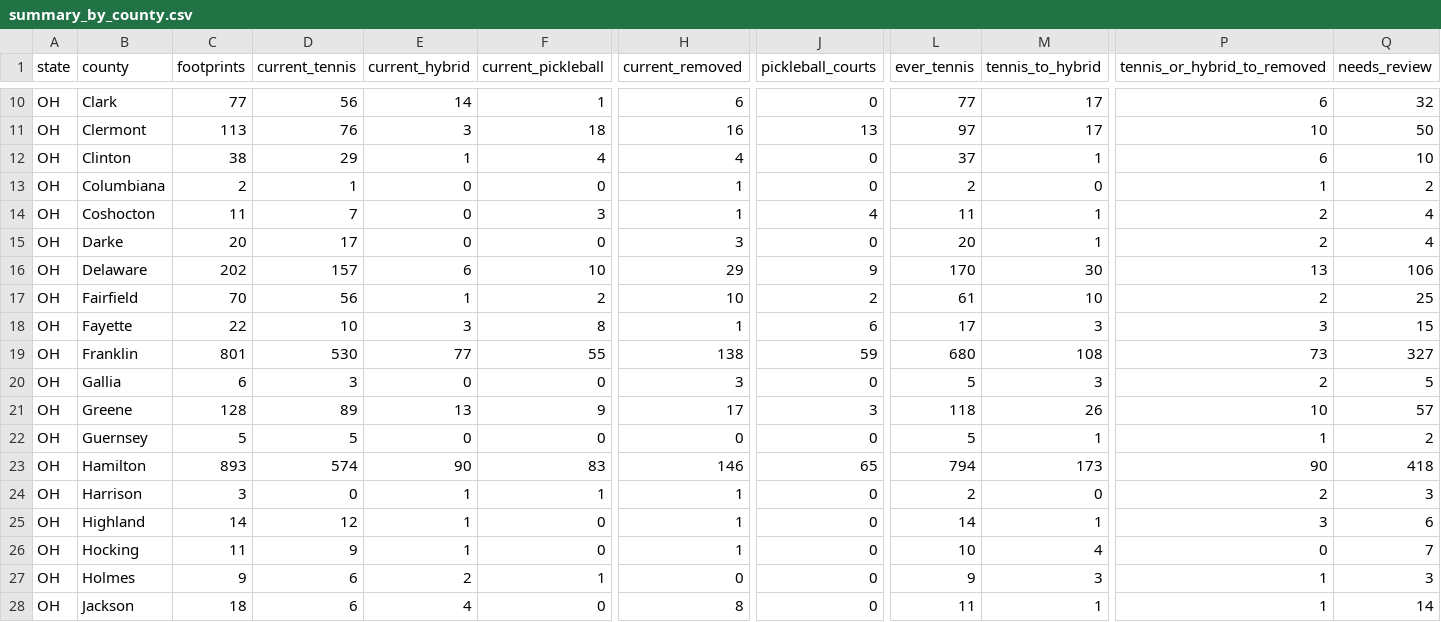
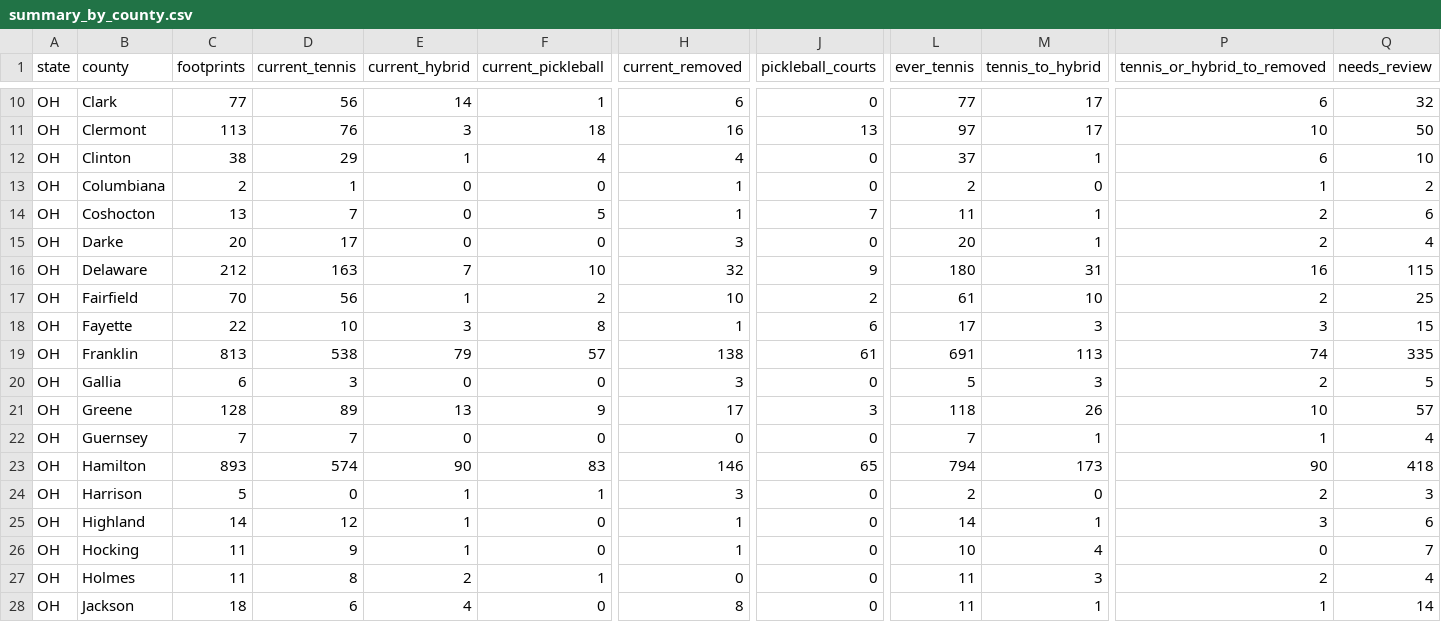
Before and after one commit to MangoScott/court-watch, a CSV file: data/output/summary_by_county.csv, drawn as a sheet; only a part is shown, gaps mark what is left out; the diff covers the shown part only; the diff names each change by its address in the sheet, - before the commit and + after, or states it on an @@ line.

```diff
--- a/data/output/summary_by_county.csv
+++ b/data/output/summary_by_county.csv
-C14 (footprints): 11
+C14 (footprints): 13
-F14 (current_pickleball): 3
+F14 (current_pickleball): 5
-J14 (pickleball_courts): 4
+J14 (pickleball_courts): 7
-Q14 (needs_review): 4
+Q14 (needs_review): 6
-C16 (footprints): 202
+C16 (footprints): 212
-D16 (current_tennis): 157
+D16 (current_tennis): 163
-E16 (current_hybrid): 6
+E16 (current_hybrid): 7
-H16 (current_removed): 29
+H16 (current_removed): 32
-L16 (ever_tennis): 170
+L16 (ever_tennis): 180
-M16 (tennis_to_hybrid): 30
+M16 (tennis_to_hybrid): 31
-P16 (tennis_or_hybrid_to_removed): 13
+P16 (tennis_or_hybrid_to_removed): 16
-Q16 (needs_review): 106
+Q16 (needs_review): 115
-C19 (footprints): 801
+C19 (footprints): 813
-D19 (current_tennis): 530
+D19 (current_tennis): 538
-E19 (current_hybrid): 77
+E19 (current_hybrid): 79
-F19 (current_pickleball): 55
+F19 (current_pickleball): 57
-J19 (pickleball_courts): 59
+J19 (pickleball_courts): 61
-L19 (ever_tennis): 680
+L19 (ever_tennis): 691
-M19 (tennis_to_hybrid): 108
+M19 (tennis_to_hybrid): 113
-P19 (tennis_or_hybrid_to_removed): 73
+P19 (tennis_or_hybrid_to_removed): 74
-Q19 (needs_review): 327
+Q19 (needs_review): 335
-C22 (footprints): 5
+C22 (footprints): 7
-D22 (current_tennis): 5
+D22 (current_tennis): 7
-L22 (ever_tennis): 5
+L22 (ever_tennis): 7
-Q22 (needs_review): 2
+Q22 (needs_review): 4
-C24 (footprints): 3
+C24 (footprints): 5
-H24 (current_removed): 1
+H24 (current_removed): 3
-C27 (footprints): 9
+C27 (footprints): 11
-D27 (current_tennis): 6
+D27 (current_tennis): 8
-L27 (ever_tennis): 9
+L27 (ever_tennis): 11
-P27 (tennis_or_hybrid_to_removed): 1
+P27 (tennis_or_hybrid_to_removed): 2
-Q27 (needs_review): 3
+Q27 (needs_review): 4
```
Also changed, not shown: 21 edited cells elsewhere in this file, data/change/review_queue.csv, data/osm/OH_sites.csv, 20 other files.
